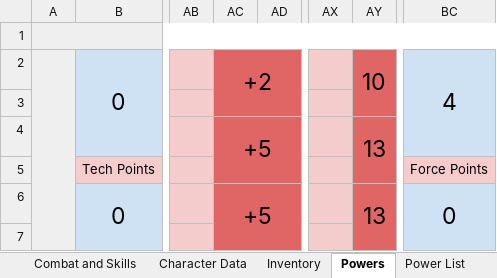
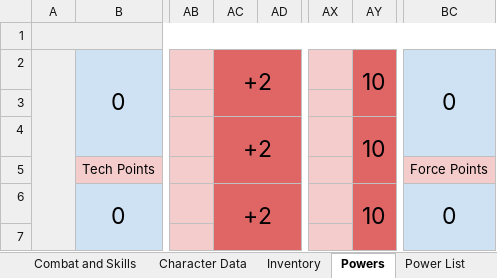
Before and after one commit to LegateBlake/SW5E-Converter, an Excel workbook: OMNFormattedCharacterSheet.xlsx, sheet Powers, drawn as a sheet; only a part is shown, gaps mark what is left out; values as stored, in another font and other column widths than the file's, no borders; charts and pictures not drawn; the diff covers the shown part only; the diff names each change by its address in the sheet, - before the commit and + after, or states it on an @@ line.

```diff
--- a/OMNFormattedCharacterSheet.xlsx (sheet Powers)
+++ b/OMNFormattedCharacterSheet.xlsx (sheet Powers)
-BC2: 4
+BC2: 0
-AC4: +5
+AC4: +2
-AY4: 13
+AY4: 10
-AC6: +5
+AC6: +2
-AY6: 13
+AY6: 10
```
Also changed, not shown: 79 edited cells elsewhere in this sheet, sheet Combat and Skills, sheet Inventory, sheet Character Data, formulas that keep their value, charts or pictures.
